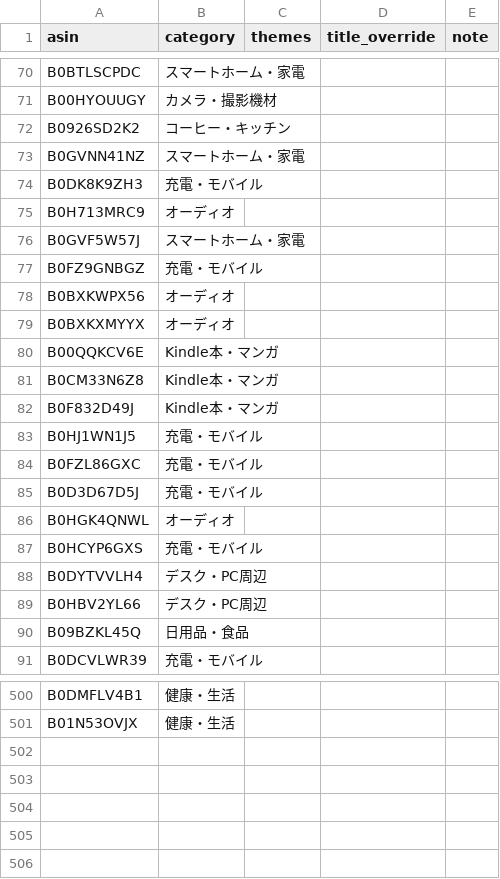
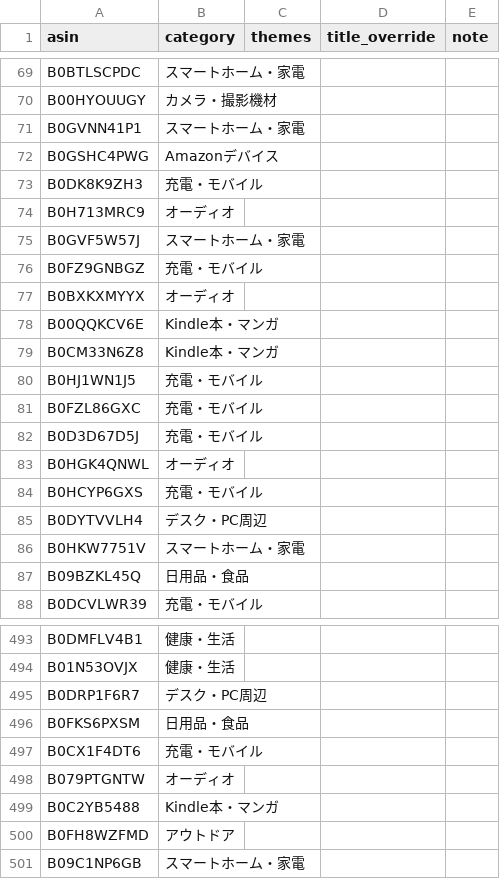
Before and after one commit to yokoichi/amazonsalematome, a CSV file: data/catalog-auto.csv, drawn as a sheet; only a part is shown, gaps mark what is left out; the diff covers the shown part only.

```diff
--- a/data/catalog-auto.csv
+++ b/data/catalog-auto.csv
@@ -71,4 +70,4 @@ B0BTLSCPDC,スマートホーム・家電,,,
 B00HYOUUGY,カメラ・撮影機材,,,
-B0926SD2K2,コーヒー・キッチン,,,
-B0GVNN41NZ,スマートホーム・家電,,,
+B0GVNN41P1,スマートホーム・家電,,,
+B0GSHC4PWG,Amazonデバイス,,,
 B0DK8K9ZH3,充電・モバイル,,,
@@ -77,3 +76,2 @@ B0GVF5W57J,スマートホーム・家電,,,
 B0FZ9GNBGZ,充電・モバイル,,,
-B0BXKWPX56,オーディオ,,,
 B0BXKXMYYX,オーディオ,,,
@@ -81,3 +79,2 @@ B00QQKCV6E,Kindle本・マンガ,,,
 B0CM33N6Z8,Kindle本・マンガ,,,
-B0F832D49J,Kindle本・マンガ,,,
 B0HJ1WN1J5,充電・モバイル,,,
@@ -88,3 +85,3 @@ B0HCYP6GXS,充電・モバイル,,,
 B0DYTVVLH4,デスク・PC周辺,,,
-B0HBV2YL66,デスク・PC周辺,,,
+B0HKW7751V,スマートホーム・家電,,,
 B09BZKL45Q,日用品・食品,,,
@@ -501 +494,8 @@ B0DMFLV4B1,健康・生活,,,
 B01N53OVJX,健康・生活,,,
+B0DRP1F6R7,デスク・PC周辺,,,
+B0FKS6PXSM,日用品・食品,,,
+B0CX1F4DT6,充電・モバイル,,,
+B079PTGNTW,オーディオ,,,
+B0C2YB5488,Kindle本・マンガ,,,
+B0FH8WZFMD,アウトドア,,,
+B09C1NP6GB,スマートホーム・家電,,,
```
Also changed, not shown: 18 added rows, 23 removed rows, 6 moved rows and 2 edited cells elsewhere in this file, 1 other file.
